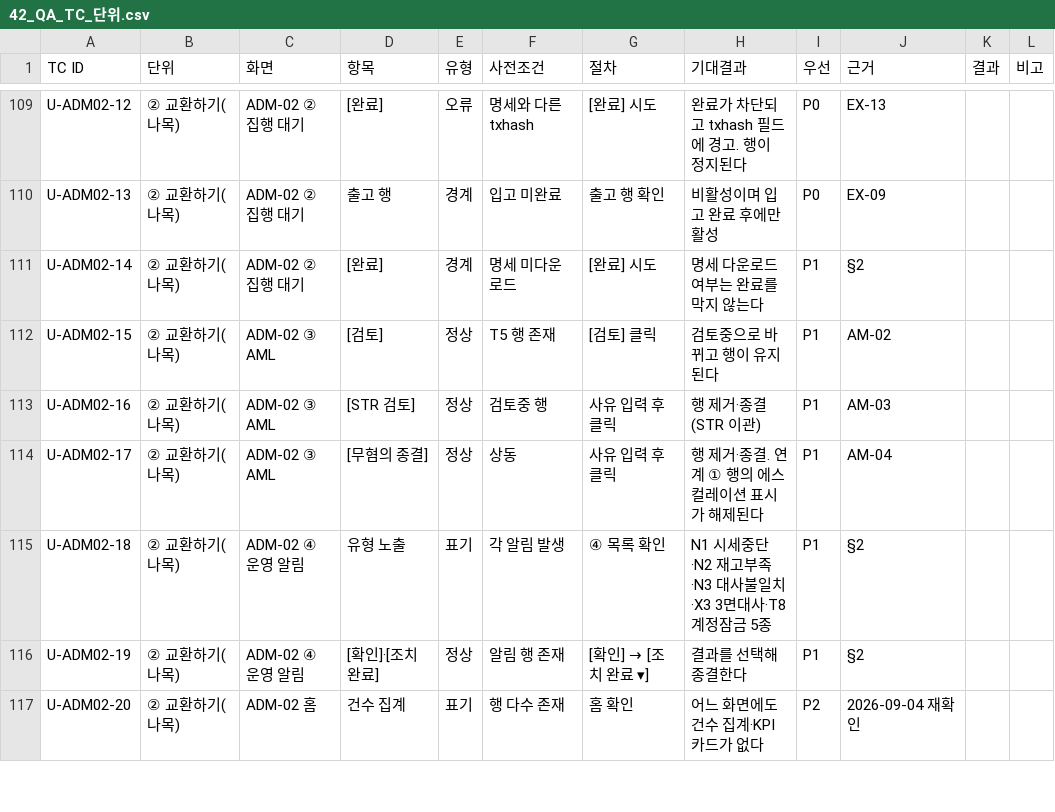
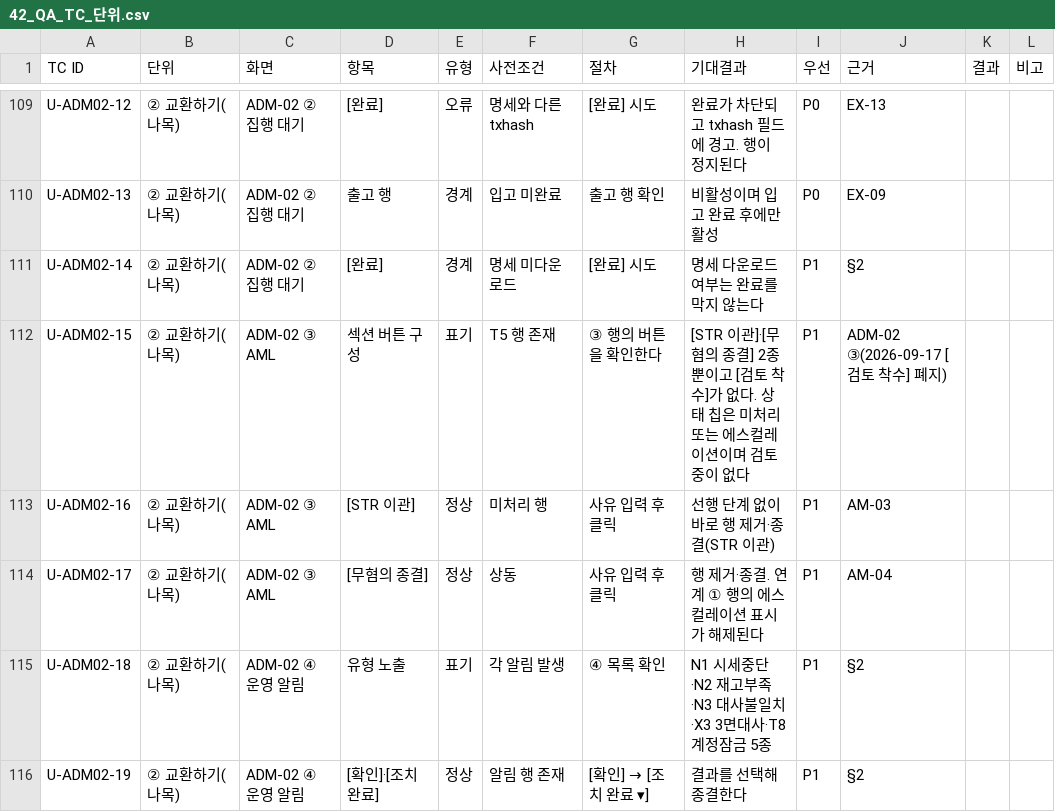
Before and after one commit to dsrvlabs/dsrv-desk, a CSV file: drafts/42_QA_TC_단위.csv, drawn as a sheet; only a part is shown, gaps mark what is left out; the shorter side is filled out with more unchanged rows.

```diff
--- a/drafts/42_QA_TC_단위.csv
+++ b/drafts/42_QA_TC_단위.csv
@@ -111,4 +111,4 @@ U-ADM02-13,② 교환하기(나목),ADM-02 ② 집행 대기,출고 행,경계,
 U-ADM02-14,② 교환하기(나목),ADM-02 ② 집행 대기,[완료],경계,명세 미다운로드,[완료] 시도,명세 다운로드 여부는 완료를 막지 않는다,P1,§2,,
-U-ADM02-15,② 교환하기(나목),ADM-02 ③ AML,[검토],정상,T5 행 존재,[검토] 클릭,검토중으로 바뀌고 행이 유지된다,P1,AM-02,,
-U-ADM02-16,② 교환하기(나목),ADM-02 ③ AML,[STR 검토],정상,검토중 행,사유 입력 후 클릭,행 제거·종결(STR 이관),P1,AM-03,,
+U-ADM02-15,② 교환하기(나목),ADM-02 ③ AML,섹션 버튼 구성,표기,T5 행 존재,③ 행의 버튼을 확인한다,[STR 이관]·[무혐의 종결] 2종뿐이고 [검토 착수]가 없다. 상태 칩은 미처리 또는 에스컬레이션이며 검토중이 없다,P1,ADM-02 ③(2026-09-17 [검토 착수] 폐지),,
+U-ADM02-16,② 교환하기(나목),ADM-02 ③ AML,[STR 이관],정상,미처리 행,사유 입력 후 클릭,선행 단계 없이 바로 행 제거·종결(STR 이관),P1,AM-03,,
 U-ADM02-17,② 교환하기(나목),ADM-02 ③ AML,[무혐의 종결],정상,상동,사유 입력 후 클릭,행 제거·종결. 연계 ① 행의 에스컬레이션 표시가 해제된다,P1,AM-04,,
```
Also changed, not shown: drafts/42_QA_TC_통합.csv, drafts/42_QA_실행시트.csv, 9 other files.
